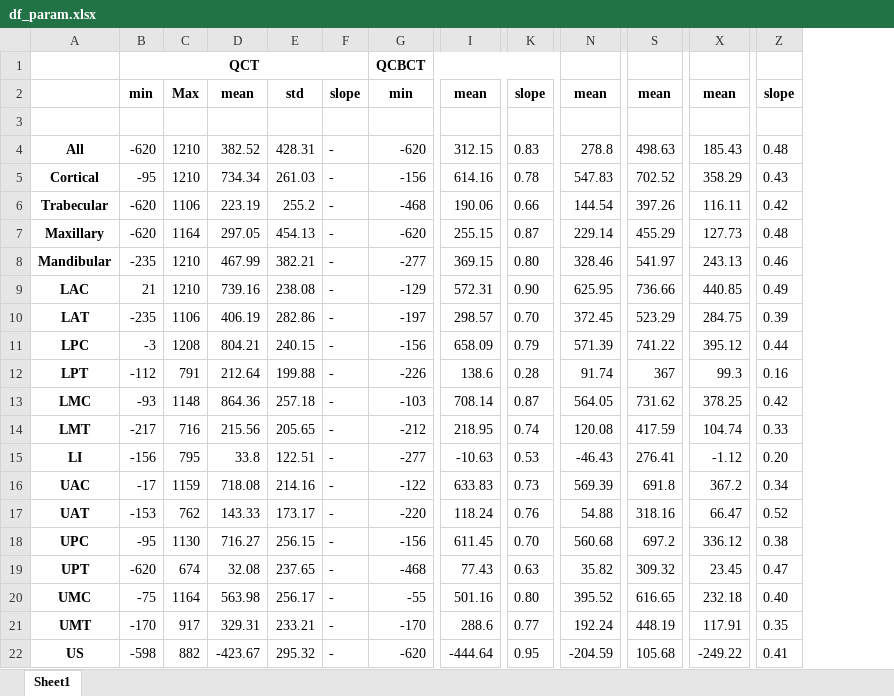
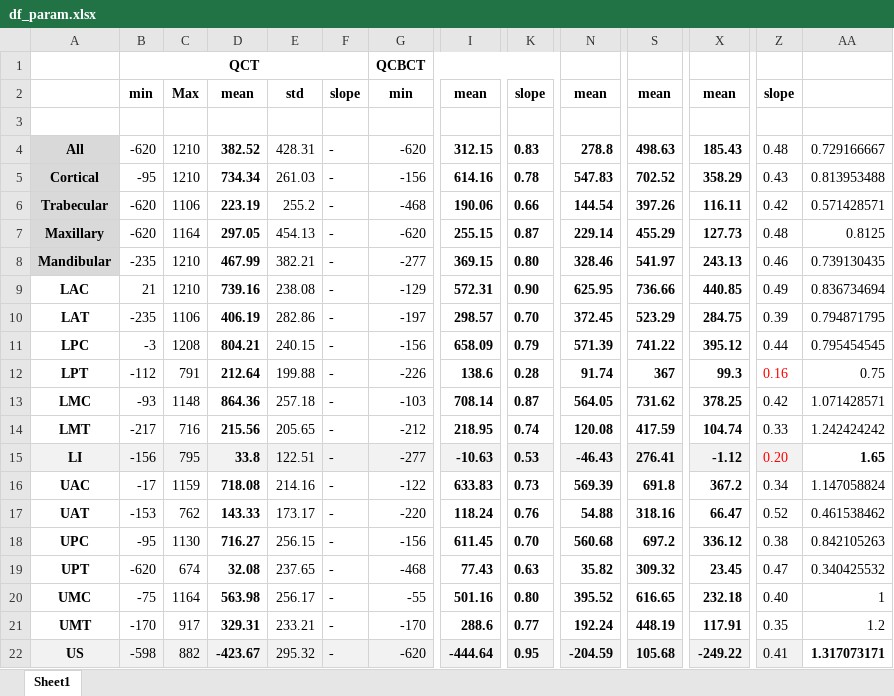
Before and after one commit to letsgo247/QCBCT, an Excel workbook: data/all/df_param.xlsx, sheet Sheet1, drawn as a sheet; only a part is shown, gaps mark what is left out; values as stored, in another font and other column widths than the file's, no borders; the diff covers the shown part only; the diff names each change by its address in the sheet, - before the commit and + after, or states it on an @@ line.

```diff
--- a/data/all/df_param.xlsx (sheet Sheet1)
+++ b/data/all/df_param.xlsx (sheet Sheet1)
+column AA, rows 4-22: 0.729166667 | 0.813953488 | 0.571428571 | 0.8125 | 0.739130435 | 0.836734694 | 0.794871795 | 0.795454545 | 0.75 | 1.071428571 | 1.242424242 | 1.65 | 1.147058824 | 0.461538462 | 0.842105263 | 0.340425532 | 1 | 1.2 | 1.317073171
-A4:A8 fill: none
+A4:A8 fill: #D9D9D9
-D4:D22 bold: off
+D4:D22 bold: on
-I4:I22 bold: off
+I4:I22 bold: on
-K4:K22 bold: off
+K4:K22 bold: on
-N4:N22 bold: off
+N4:N22 bold: on
-S4:S22 bold: off
+S4:S22 bold: on
-X4:X22 bold: off
+X4:X22 bold: on
-Z12 text colour: black
+Z12 text colour: #FF0000
-A15:Z15 fill: none
+A15:Z15 fill: #F2F2F2
-Z15 text colour: black
+Z15 text colour: #FF0000
-A22:Z22 fill: none
+A22:Z22 fill: #F2F2F2
```
Also changed, not shown: cell formats elsewhere in this sheet, 13 other files.
